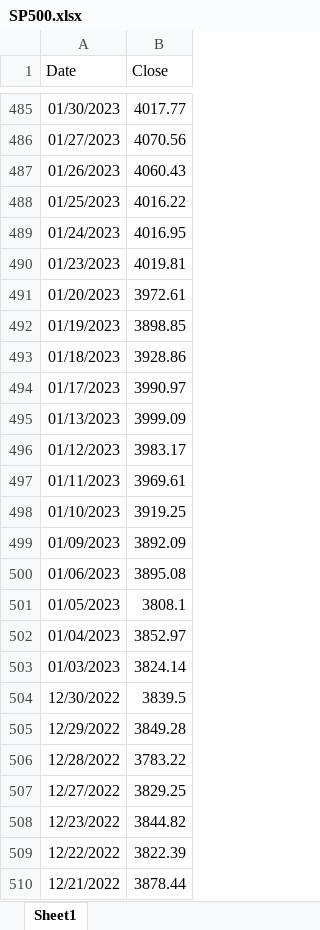
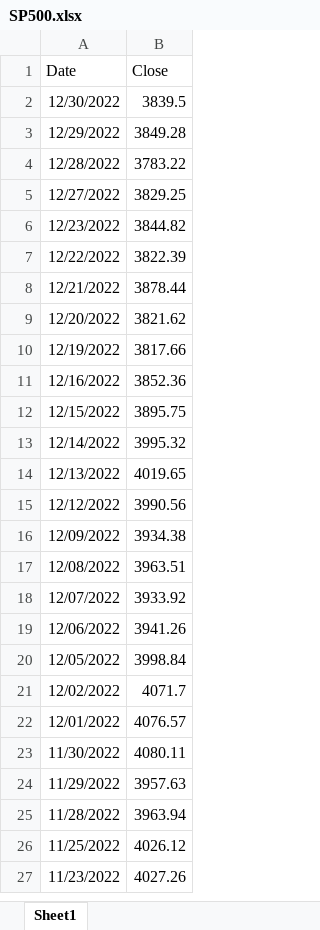
Before and after one commit to CYXNBNBNB/AD685-Quantitative-Methods-for-Finance, an Excel workbook: SP500.xlsx, sheet Sheet1, drawn as a sheet; only a part is shown, gaps mark what is left out; the shorter side is filled out with more unchanged rows; values as stored, in another font and other column widths than the file's, no borders; the diff covers the shown part only; the diff names each change by its address in the sheet, - before the commit and + after, or states it on an @@ line.

```diff
--- a/SP500.xlsx (sheet Sheet1)
+++ b/SP500.xlsx (sheet Sheet1)
-row 485: 01/30/2023 | 4017.77
-row 486: 01/27/2023 | 4070.56
-row 487: 01/26/2023 | 4060.43
-row 488: 01/25/2023 | 4016.22
-row 489: 01/24/2023 | 4016.95
-row 490: 01/23/2023 | 4019.81
-row 491: 01/20/2023 | 3972.61
-row 492: 01/19/2023 | 3898.85
-row 493: 01/18/2023 | 3928.86
-row 494: 01/17/2023 | 3990.97
-row 495: 01/13/2023 | 3999.09
-row 496: 01/12/2023 | 3983.17
-row 497: 01/11/2023 | 3969.61
-row 498: 01/10/2023 | 3919.25
-row 499: 01/09/2023 | 3892.09
-row 500: 01/06/2023 | 3895.08
-row 501: 01/05/2023 | 3808.1
-row 502: 01/04/2023 | 3852.97
-row 503: 01/03/2023 | 3824.14
```
Also changed, not shown: 483 removed rows elsewhere in this sheet, OK.xlsx, OK_dividend.xlsx.
